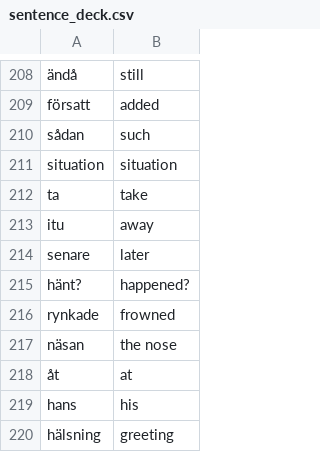
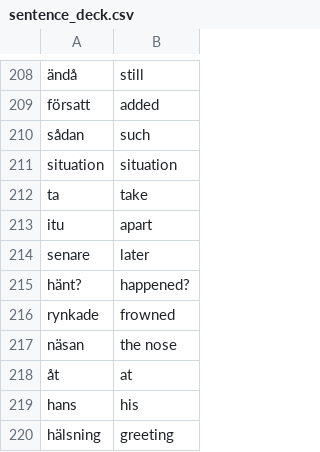
Before and after one commit to malabi3393/Anki_Language_Card_Generator, a CSV file: sentences/sentence_deck.csv, drawn as a sheet; only a part is shown, gaps mark what is left out.

```diff
--- a/sentences/sentence_deck.csv
+++ b/sentences/sentence_deck.csv
@@ -212,3 +212,3 @@ situation,situation
 ta,take
-itu,away
+itu,apart
 senare,later
```
Also changed, not shown: sentences/twisted_sentences_eng.csv, 13 other files.
